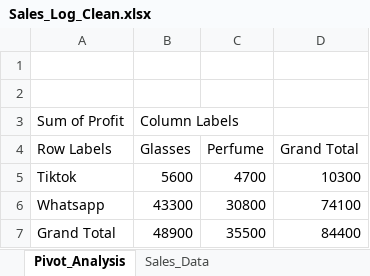
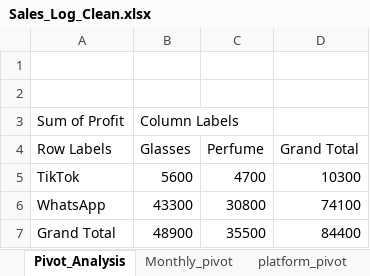
Before and after one commit to lightcee/dats-collection-sales-analysis, an Excel workbook: Sales_Log_Clean.xlsx, sheet Pivot_Analysis, drawn as a sheet; values as stored, in another font and other column widths than the file's, no borders; the diff names each change by its address in the sheet, - before the commit and + after, or states it on an @@ line.

```diff
--- a/Sales_Log_Clean.xlsx (sheet Pivot_Analysis)
+++ b/Sales_Log_Clean.xlsx (sheet Pivot_Analysis)
+sheet tab: Monthly_pivot
+sheet tab: platform_pivot
-A5 (Row Labels): Tiktok
+A5 (Row Labels): TikTok
-A6 (Row Labels): Whatsapp
+A6 (Row Labels): WhatsApp
```
Also changed, not shown: sheet Sales_Data, other sheet tabs, charts or pictures.
